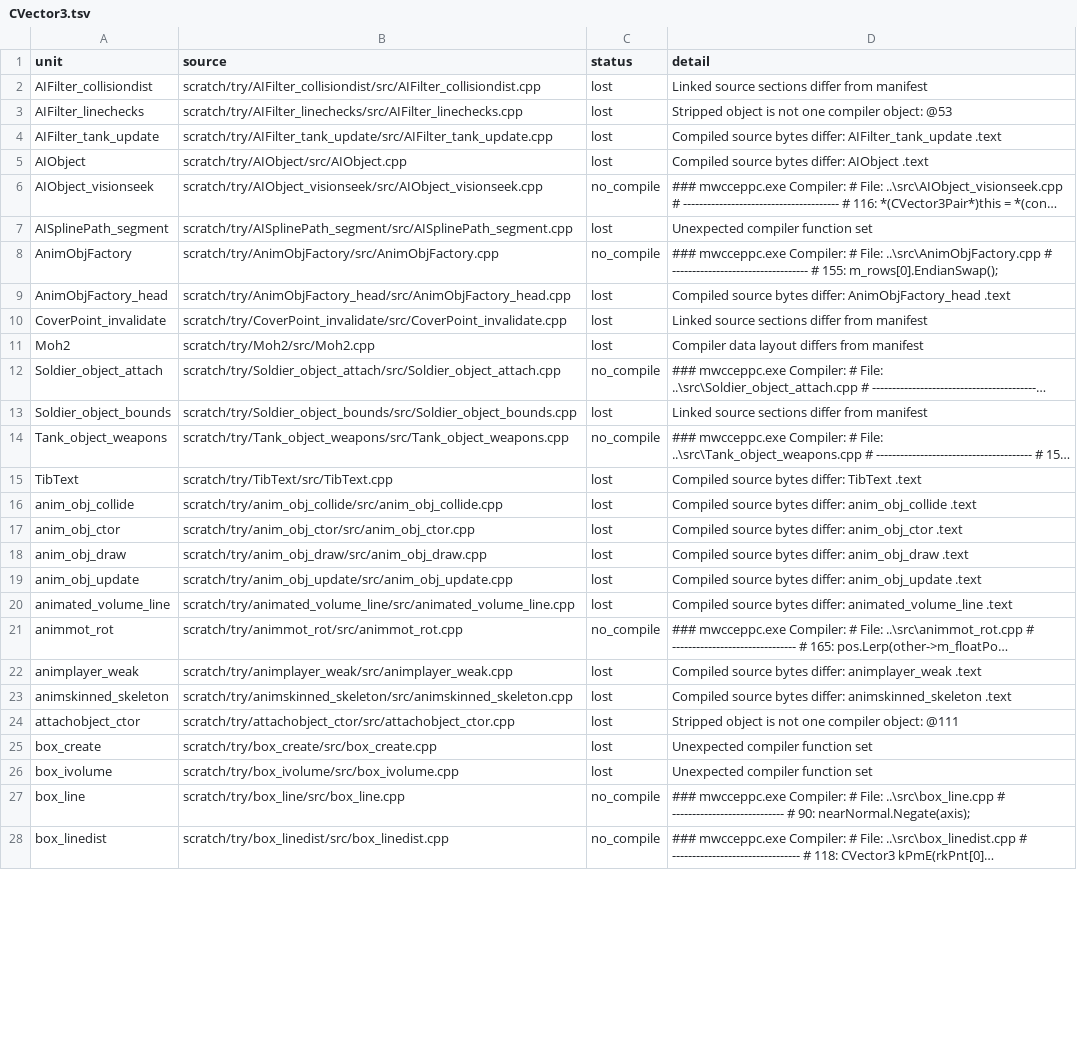
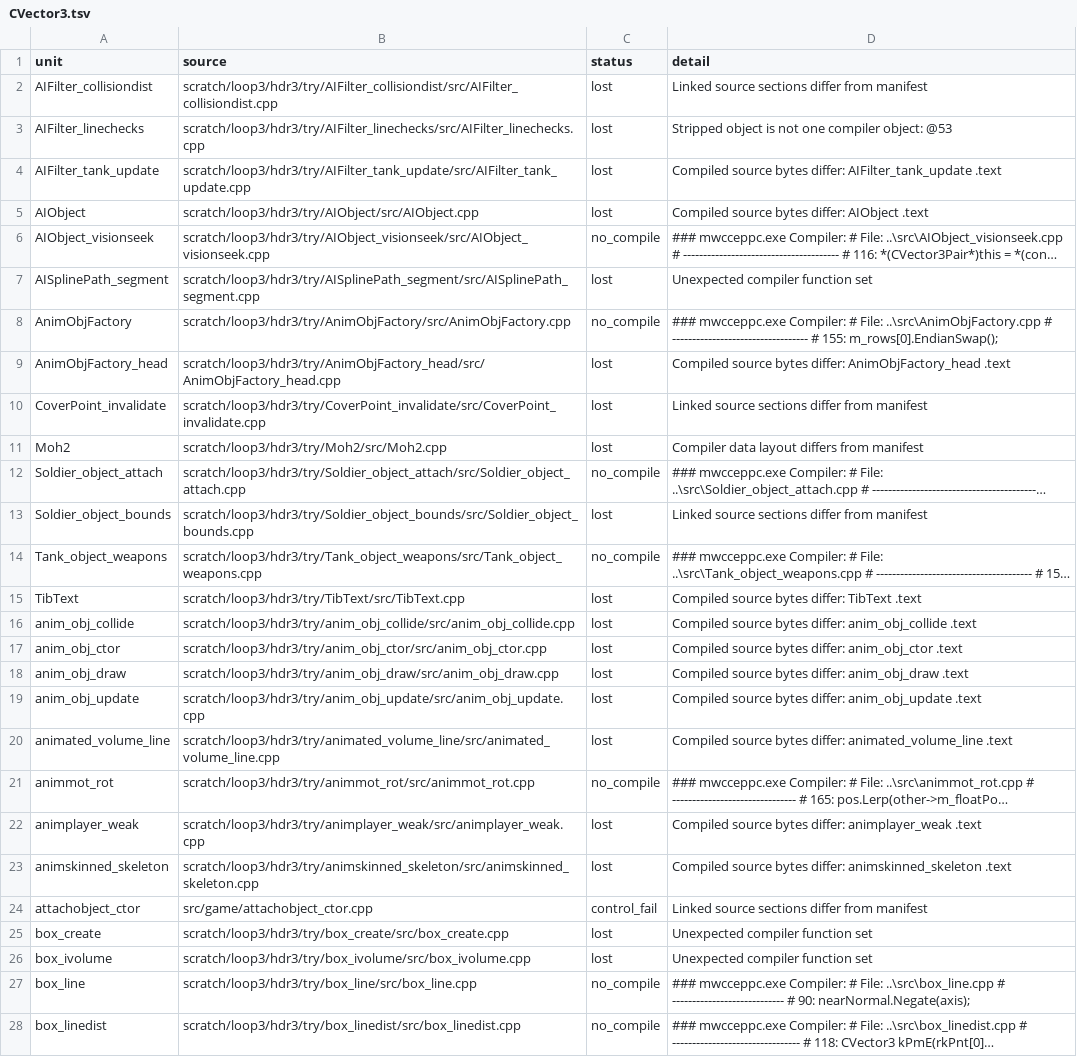
Before and after one commit to kyleckroeger/moh-frontline-decomp, a TSV file: research/layout/header_moves/CVector3.tsv, drawn as a sheet; only a part is shown; long unchanged cells end in …; the diff covers the shown part only; the diff names each change by its address in the sheet, - before the commit and + after, or states it on an @@ line.

```diff
--- a/research/layout/header_moves/CVector3.tsv
+++ b/research/layout/header_moves/CVector3.tsv
-B2 (source): scratch/try/AIFilter_collisiondist/src/AIFilter_collisiondist.cpp
+B2 (source): scratch/loop3/hdr3/try/AIFilter_collisiondist/src/AIFilter_collisiondist.cpp
-B3 (source): scratch/try/AIFilter_linechecks/src/AIFilter_linechecks.cpp
+B3 (source): scratch/loop3/hdr3/try/AIFilter_linechecks/src/AIFilter_linechecks.cpp
-B4 (source): scratch/try/AIFilter_tank_update/src/AIFilter_tank_update.cpp
+B4 (source): scratch/loop3/hdr3/try/AIFilter_tank_update/src/AIFilter_tank_update.cpp
-B5 (source): scratch/try/AIObject/src/AIObject.cpp
+B5 (source): scratch/loop3/hdr3/try/AIObject/src/AIObject.cpp
-B6 (source): scratch/try/AIObject_visionseek/src/AIObject_visionseek.cpp
+B6 (source): scratch/loop3/hdr3/try/AIObject_visionseek/src/AIObject_visionseek.cpp
-B7 (source): scratch/try/AISplinePath_segment/src/AISplinePath_segment.cpp
+B7 (source): scratch/loop3/hdr3/try/AISplinePath_segment/src/AISplinePath_segment.cpp
-B8 (source): scratch/try/AnimObjFactory/src/AnimObjFactory.cpp
+B8 (source): scratch/loop3/hdr3/try/AnimObjFactory/src/AnimObjFactory.cpp
-B9 (source): scratch/try/AnimObjFactory_head/src/AnimObjFactory_head.cpp
+B9 (source): scratch/loop3/hdr3/try/AnimObjFactory_head/src/AnimObjFactory_head.cpp
-B10 (source): scratch/try/CoverPoint_invalidate/src/CoverPoint_invalidate.cpp
+B10 (source): scratch/loop3/hdr3/try/CoverPoint_invalidate/src/CoverPoint_invalidate.cpp
-B11 (source): scratch/try/Moh2/src/Moh2.cpp
+B11 (source): scratch/loop3/hdr3/try/Moh2/src/Moh2.cpp
-B12 (source): scratch/try/Soldier_object_attach/src/Soldier_object_attach.cpp
+B12 (source): scratch/loop3/hdr3/try/Soldier_object_attach/src/Soldier_object_attach.cpp
-B13 (source): scratch/try/Soldier_object_bounds/src/Soldier_object_bounds.cpp
+B13 (source): scratch/loop3/hdr3/try/Soldier_object_bounds/src/Soldier_object_bounds.cpp
-B14 (source): scratch/try/Tank_object_weapons/src/Tank_object_weapons.cpp
+B14 (source): scratch/loop3/hdr3/try/Tank_object_weapons/src/Tank_object_weapons.cpp
-B15 (source): scratch/try/TibText/src/TibText.cpp
+B15 (source): scratch/loop3/hdr3/try/TibText/src/TibText.cpp
-B16 (source): scratch/try/anim_obj_collide/src/anim_obj_collide.cpp
+B16 (source): scratch/loop3/hdr3/try/anim_obj_collide/src/anim_obj_collide.cpp
-B17 (source): scratch/try/anim_obj_ctor/src/anim_obj_ctor.cpp
+B17 (source): scratch/loop3/hdr3/try/anim_obj_ctor/src/anim_obj_ctor.cpp
-B18 (source): scratch/try/anim_obj_draw/src/anim_obj_draw.cpp
+B18 (source): scratch/loop3/hdr3/try/anim_obj_draw/src/anim_obj_draw.cpp
-B19 (source): scratch/try/anim_obj_update/src/anim_obj_update.cpp
+B19 (source): scratch/loop3/hdr3/try/anim_obj_update/src/anim_obj_update.cpp
-B20 (source): scratch/try/animated_volume_line/src/animated_volume_line.cpp
+B20 (source): scratch/loop3/hdr3/try/animated_volume_line/src/animated_volume_line.cpp
-B21 (source): scratch/try/animmot_rot/src/animmot_rot.cpp
+B21 (source): scratch/loop3/hdr3/try/animmot_rot/src/animmot_rot.cpp
-B22 (source): scratch/try/animplayer_weak/src/animplayer_weak.cpp
+B22 (source): scratch/loop3/hdr3/try/animplayer_weak/src/animplayer_weak.cpp
-B23 (source): scratch/try/animskinned_skeleton/src/animskinned_skeleton.cpp
+B23 (source): scratch/loop3/hdr3/try/animskinned_skeleton/src/animskinned_skeleton.cpp
-B24 (source): scratch/try/attachobject_ctor/src/attachobject_ctor.cpp
+B24 (source): src/game/attachobject_ctor.cpp
-C24 (status): lost
+C24 (status): control_fail
-D24 (detail): Stripped object is not one compiler object: @111
+D24 (detail): Linked source sections differ from manifest
-B25 (source): scratch/try/box_create/src/box_create.cpp
+B25 (source): scratch/loop3/hdr3/try/box_create/src/box_create.cpp
-B26 (source): scratch/try/box_ivolume/src/box_ivolume.cpp
+B26 (source): scratch/loop3/hdr3/try/box_ivolume/src/box_ivolume.cpp
-B27 (source): scratch/try/box_line/src/box_line.cpp
+B27 (source): scratch/loop3/hdr3/try/box_line/src/box_line.cpp
-B28 (source): scratch/try/box_linedist/src/box_linedist.cpp
+B28 (source): scratch/loop3/hdr3/try/box_linedist/src/box_linedist.cpp
```
Also changed, not shown: 92 edited cells elsewhere in this file, 12 other files.
